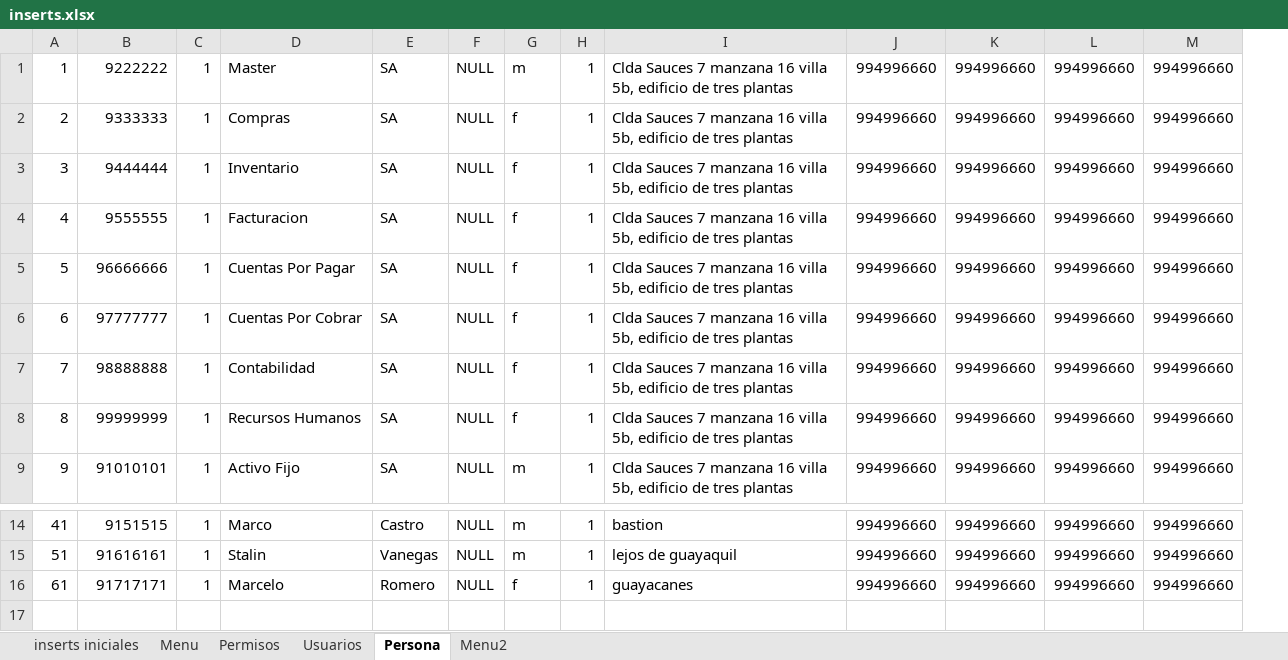
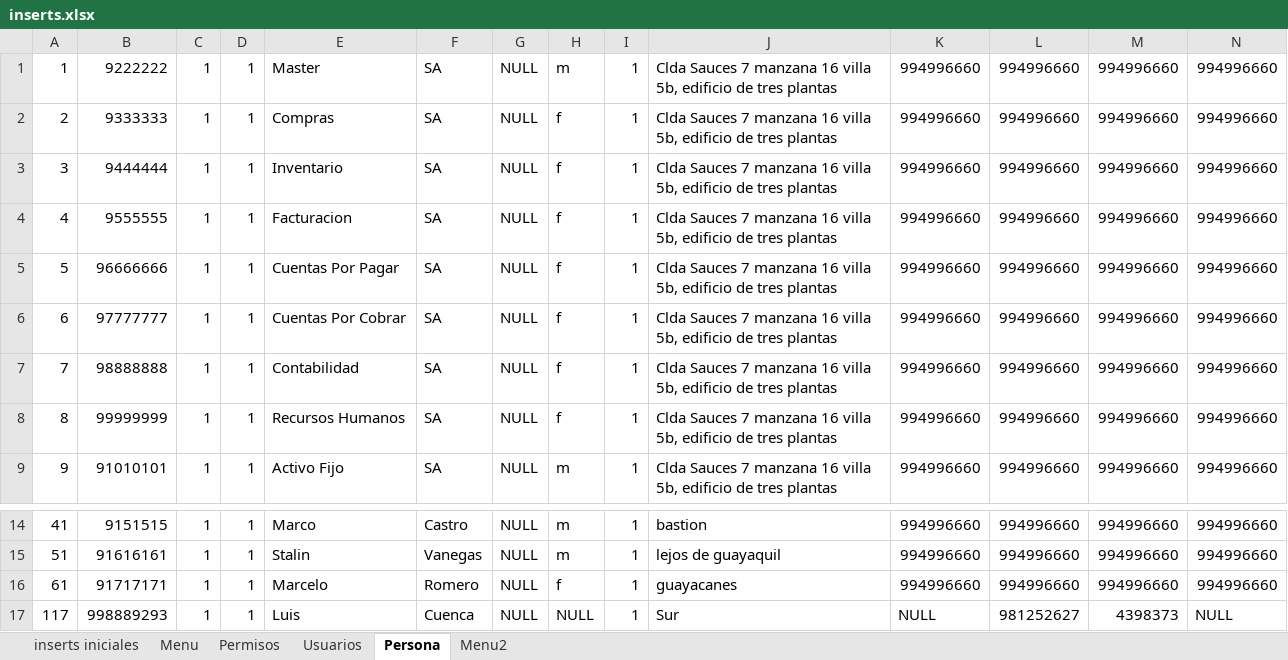
Before and after one commit to RogerPM/BaseSistemasIntegrados, an Excel workbook: provisional/inserts.xlsx, sheet Persona, drawn as a sheet; only a part is shown, gaps mark what is left out; values as stored, in another font and other column widths than the file's, no borders; rows hold the shown columns only; the diff names each change by its address in the sheet, - before the commit and + after, or states it on an @@ line.

```diff
--- a/provisional/inserts.xlsx (sheet Persona)
+++ b/provisional/inserts.xlsx (sheet Persona)
+column D, rows 1-9: all 1; rows 14-16: all 1
+row 17: 117 | 998889293 | 1 | 1 | Luis | Cuenca | NULL | NULL | 1 | Sur | NULL | 981252627 | 4398373 | NULL
```
Also changed, not shown: sheet Permisos, sheet Usuarios.
